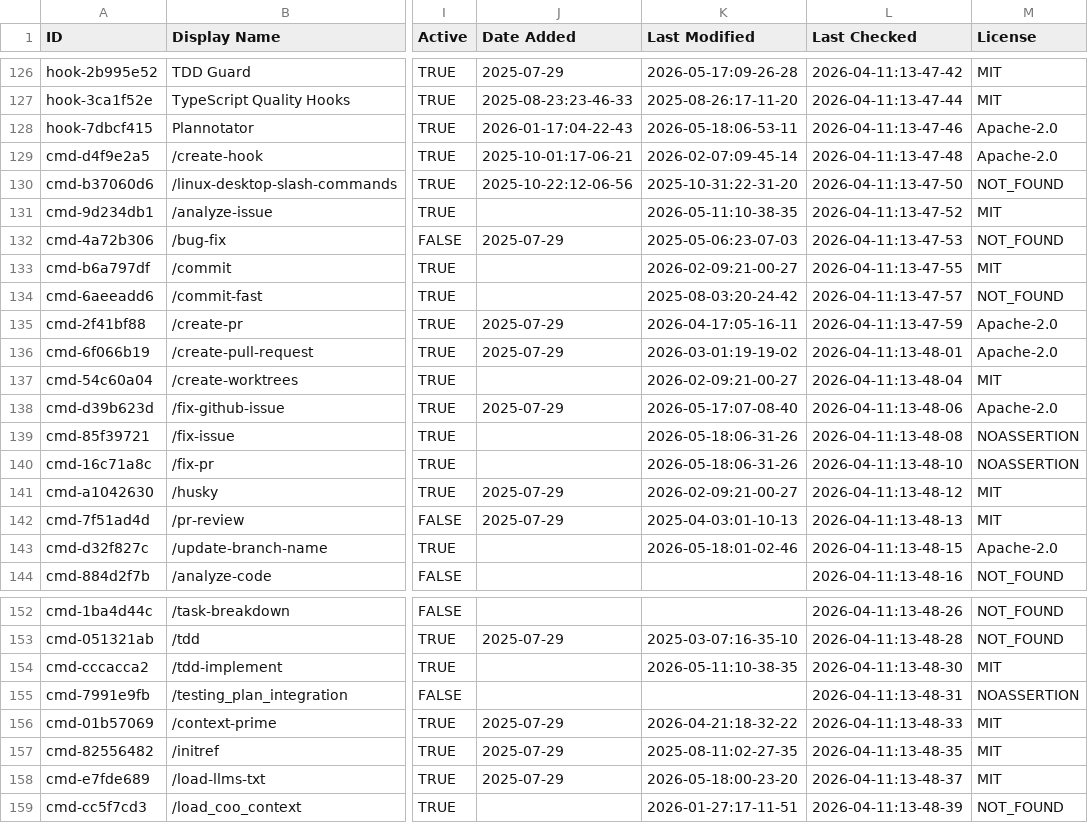
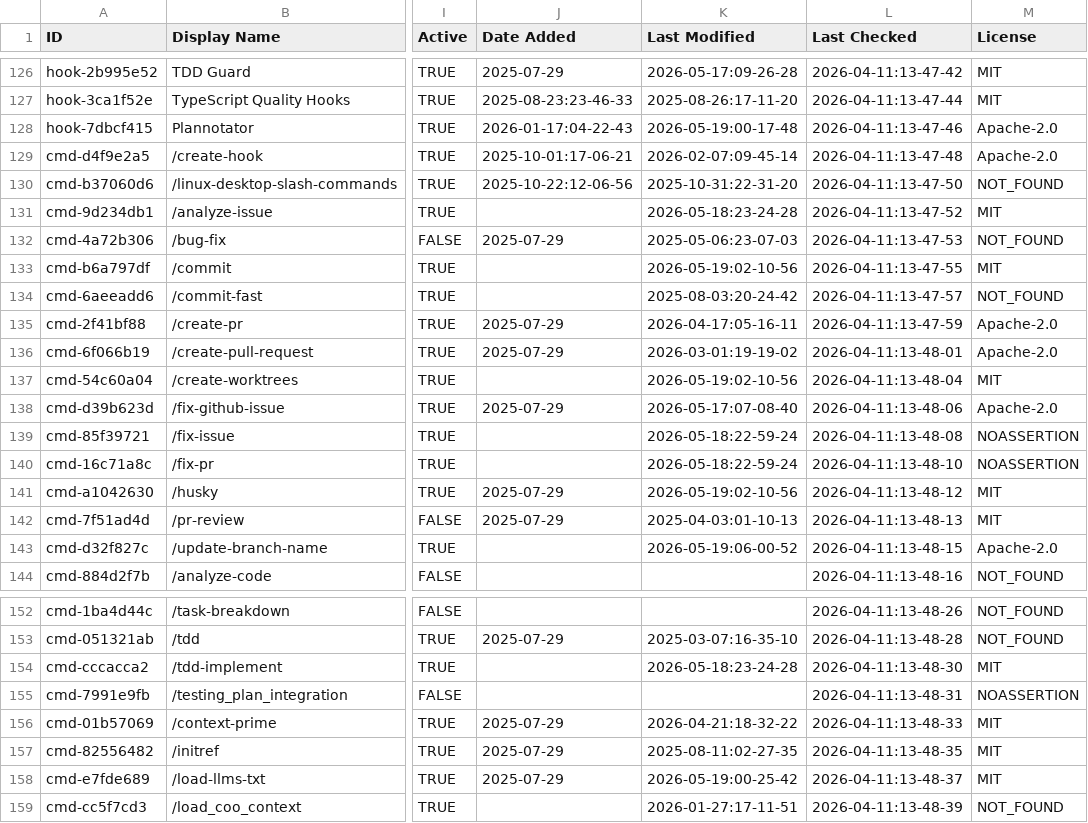
Before and after one commit to davisbuilds/awesome-claude-code, a CSV file: THE_RESOURCES_TABLE.csv, drawn as a sheet; only a part is shown, gaps mark what is left out; the diff covers the shown part only; the diff names each change by its address in the sheet, - before the commit and + after, or states it on an @@ line.

```diff
--- a/THE_RESOURCES_TABLE.csv
+++ b/THE_RESOURCES_TABLE.csv
-K128 (Last Modified): 2026-05-18:06-53-11
+K128 (Last Modified): 2026-05-19:00-17-48
-K131 (Last Modified): 2026-05-11:10-38-35
+K131 (Last Modified): 2026-05-18:23-24-28
-K133 (Last Modified): 2026-02-09:21-00-27
+K133 (Last Modified): 2026-05-19:02-10-56
-K137 (Last Modified): 2026-02-09:21-00-27
+K137 (Last Modified): 2026-05-19:02-10-56
-K139:K140 (Last Modified): 2026-05-18:06-31-26
+K139:K140 (Last Modified): 2026-05-18:22-59-24
-K141 (Last Modified): 2026-02-09:21-00-27
+K141 (Last Modified): 2026-05-19:02-10-56
-K143 (Last Modified): 2026-05-18:01-02-46
+K143 (Last Modified): 2026-05-19:06-00-52
-K154 (Last Modified): 2026-05-11:10-38-35
+K154 (Last Modified): 2026-05-18:23-24-28
-K158 (Last Modified): 2026-05-18:00-23-20
+K158 (Last Modified): 2026-05-19:00-25-42
```
Also changed, not shown: 43 edited cells elsewhere in this file.
